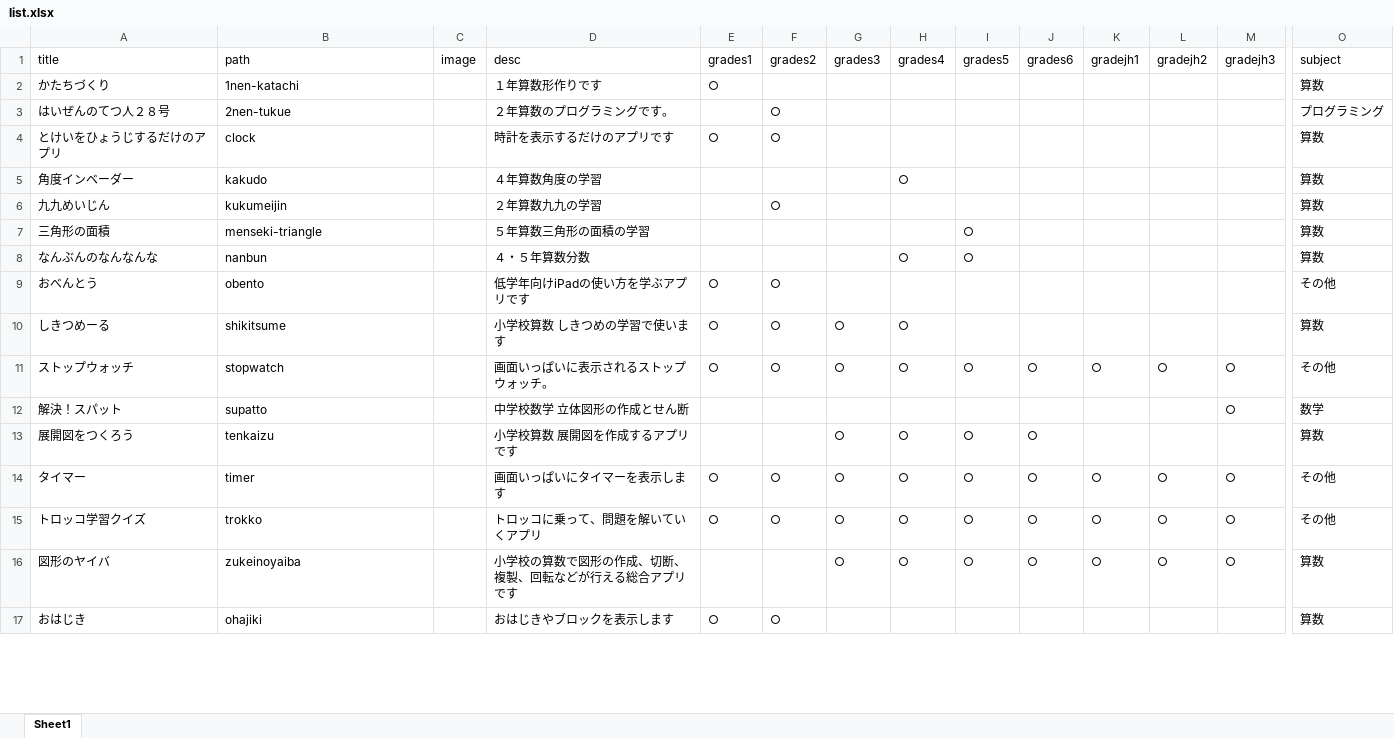
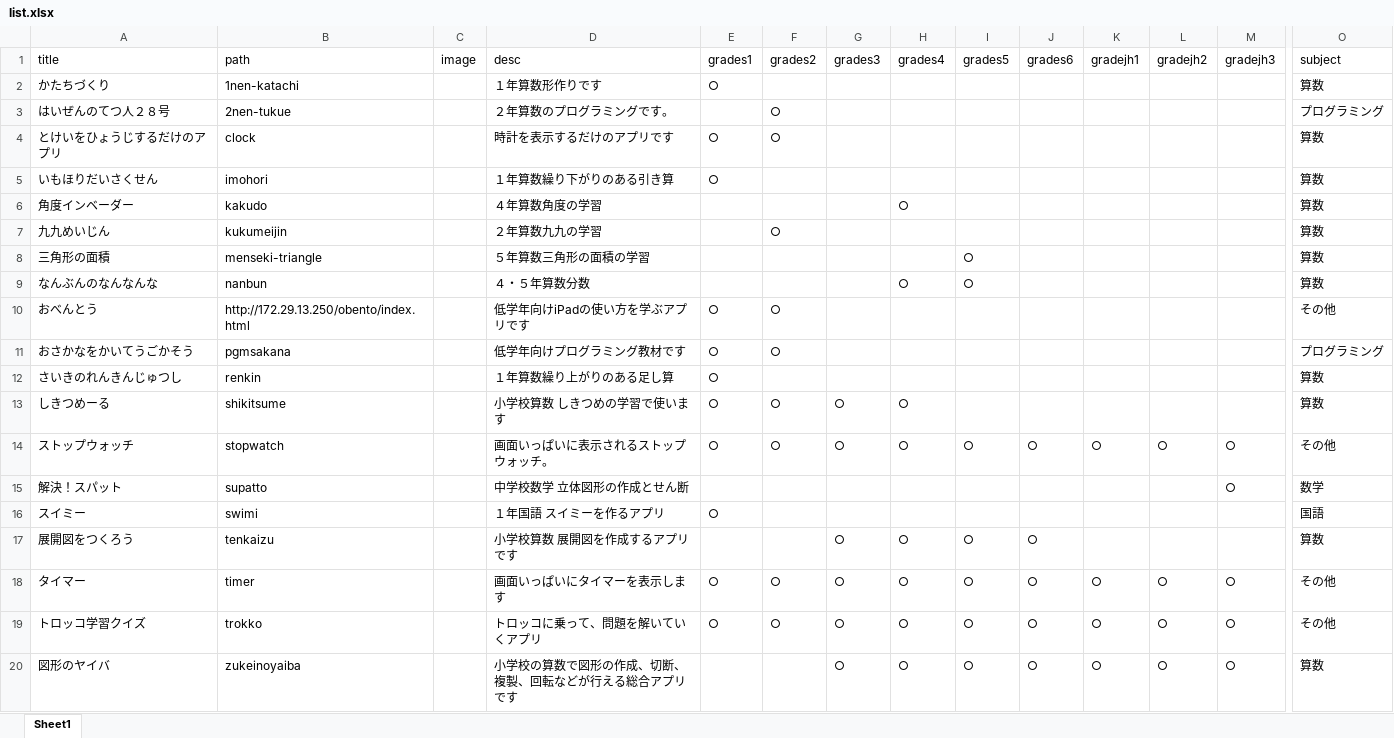
Before and after one commit to matsuoka-tsuyoshi-edu/webapp, an Excel workbook: list.xlsx, sheet Sheet1, drawn as a sheet; only a part is shown, gaps mark what is left out; the shorter side is filled out with more unchanged rows; values as stored, in another font and other column widths than the file's, no borders; addresses are those after the commit; rows hold the shown columns only; the diff covers the shown part only; the diff names each change by its address in the sheet, - before the commit and + after, or states it on an @@ line.

```diff
--- a/list.xlsx (sheet Sheet1)
+++ b/list.xlsx (sheet Sheet1)
+row 5: いもほりだいさくせん | imohori |  | １年算数繰り下がりのある引き算 | ○ |  |  |  |  |  |  |  |  | 算数
-B10 (path): obento
+B10 (path): http://172.29.13.250/obento/index.html
+row 11: おさかなをかいてうごかそう | pgmsakana |  | 低学年向けプログラミング教材です | ○ | ○ |  |  |  |  |  |  |  | プログラミング
+row 12: さいきのれんきんじゅつし | renkin |  | １年算数繰り上がりのある足し算 | ○ |  |  |  |  |  |  |  |  | 算数
+row 16: スイミー | swimi |  | １年国語 スイミーを作るアプリ | ○ |  |  |  |  |  |  |  |  | 国語
```
Also changed, not shown: 6 added rows, 1 removed row and 3 edited cells elsewhere in this sheet, 2 other files.
